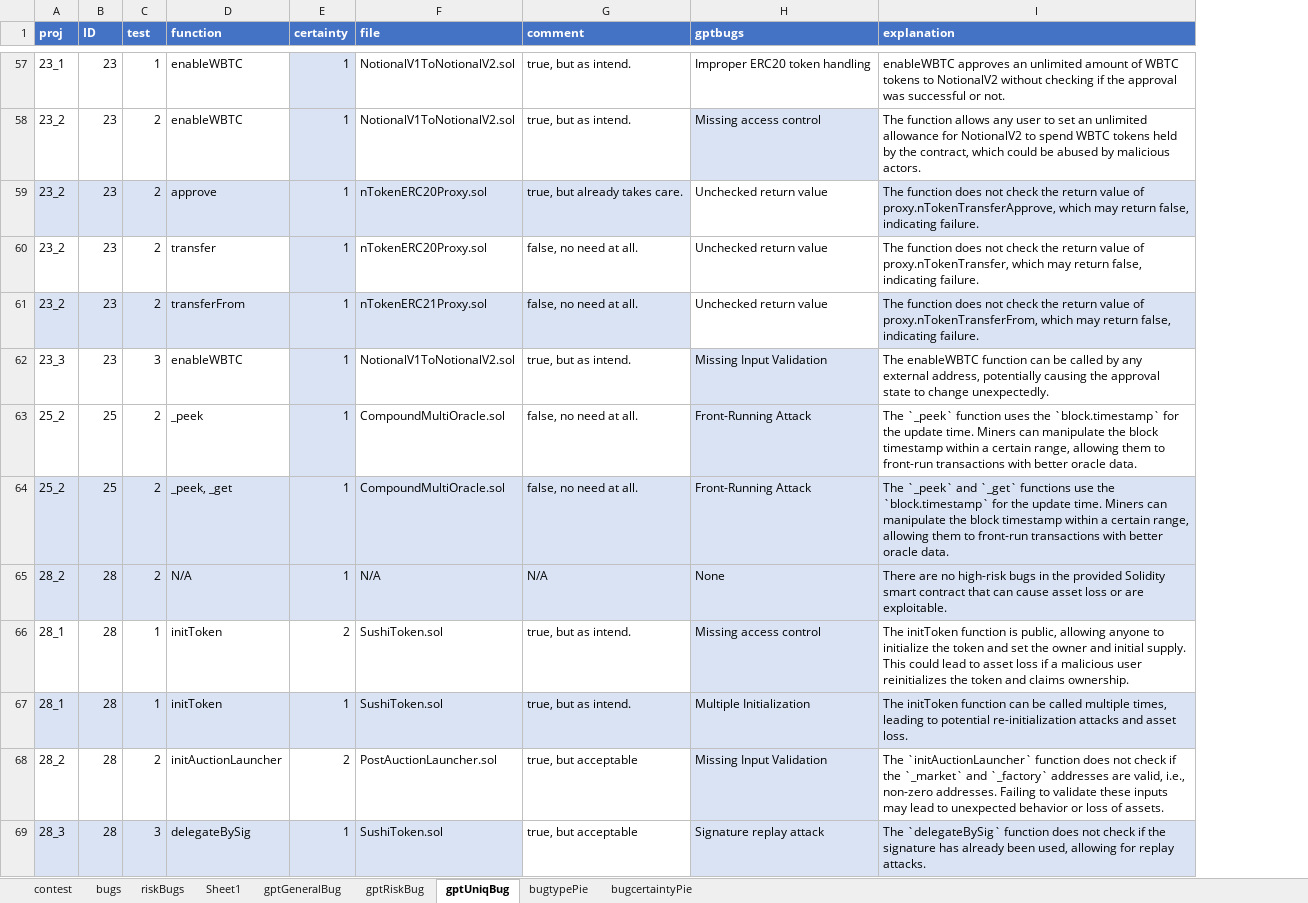
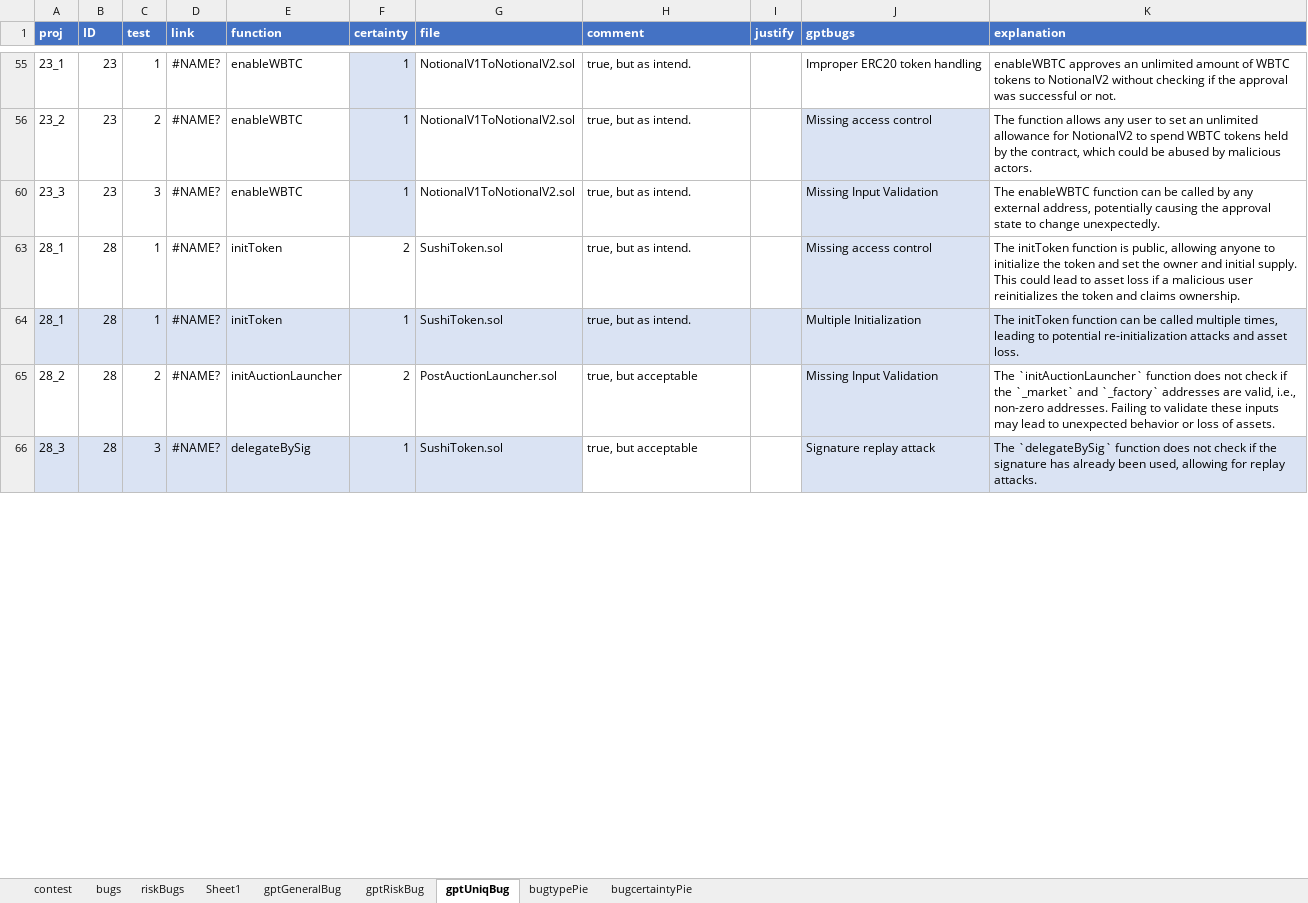
Before and after one commit to Wormfol/Detect-MUBs-by-ChatGPT, an Excel workbook: results/chatGPTgeneralbugs.xlsx, sheet gptUniqBug, drawn as a sheet; only a part is shown, gaps mark what is left out; values as stored, in another font and other column widths than the file's, no borders; table styles not drawn; removed rows and columns are numbered as before the commit, all else as after; the diff covers the shown part only; the diff names each change by its address in the sheet, - before the commit and + after, or states it on an @@ line.

```diff
--- a/results/chatGPTgeneralbugs.xlsx (sheet gptUniqBug)
+++ b/results/chatGPTgeneralbugs.xlsx (sheet gptUniqBug)
+column D (link), rows 55-66: all #NAME?
+column I (justify), empty
-row 59: 23_2 | 23 | 2 | approve | 1 | nTokenERC20Proxy.sol | true, but already takes care. | Unchecked return value | The function does not check the return value of proxy.nTokenTransferApprove, which may return false, indicating failure.
-row 60: 23_2 | 23 | 2 | transfer | 1 | nTokenERC20Proxy.sol | false, no need at all. | Unchecked return value | The function does not check the return value of proxy.nTokenTransfer, which may return false, indicating failure.
-row 61: 23_2 | 23 | 2 | transferFrom | 1 | nTokenERC21Proxy.sol | false, no need at all. | Unchecked return value | The function does not check the return value of proxy.nTokenTransferFrom, which may return false, indicating failure.
-row 63: 25_2 | 25 | 2 | _peek | 1 | CompoundMultiOracle.sol | false, no need at all. | Front-Running Attack | The `_peek` function uses the `block.timestamp` for the update time. Miners can manipulate the block timestamp within a certain range, allowing them to front-run transactions with better oracle data.
-row 64: 25_2 | 25 | 2 | _peek, _get | 1 | CompoundMultiOracle.sol | false, no need at all. | Front-Running Attack | The `_peek` and `_get` functions use the `block.timestamp` for the update time. Miners can manipulate the block timestamp within a certain range, allowing them to front-run transactions with better oracle data.
-row 65: 28_2 | 28 | 2 | N/A | 1 | N/A | N/A | None | There are no high-risk bugs in the provided Solidity smart contract that can cause asset loss or are exploitable.
```
Also changed, not shown: 65 removed rows, 14 edited cells and cell formats elsewhere in this sheet, sheet bugtypePie, hidden cells, charts or pictures, results/GPTguidancePrompts.xlsx, 1 other file.
